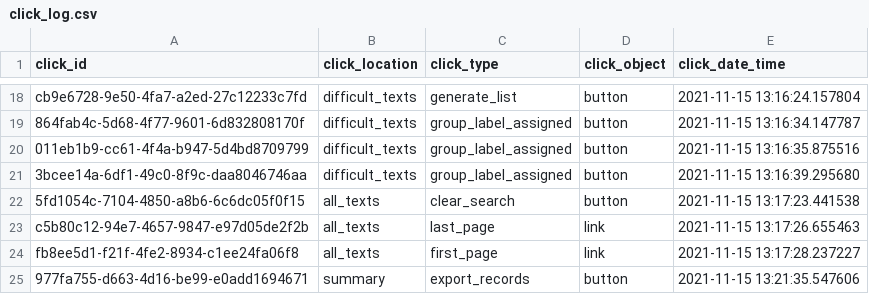
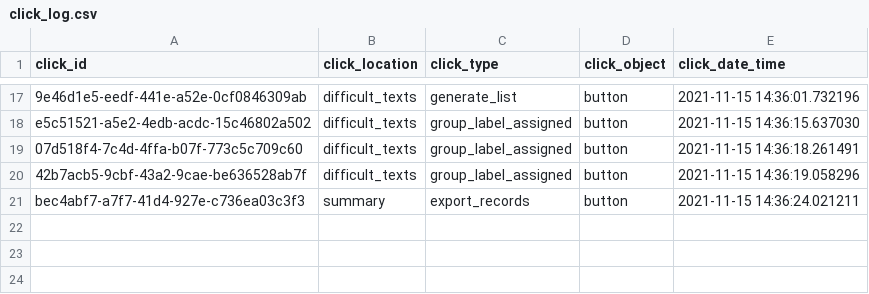
Before and after one commit to Tak-Man/ML-rapid-text-labeling-app, a CSV file: output/click_log.csv, drawn as a sheet; only a part is shown, gaps mark what is left out; removed rows and columns are numbered as before the commit, all else as after; the diff covers the shown part only; the diff names each change by its address in the sheet, - before the commit and + after, or states it on an @@ line.

```diff
--- a/output/click_log.csv
+++ b/output/click_log.csv
-A17 (click_id): cb9e6728-9e50-4fa7-a2ed-27c12233c7fd
+A17 (click_id): 9e46d1e5-eedf-441e-a52e-0cf0846309ab
-E17 (click_date_time): 2021-11-15 13:16:24.157804
+E17 (click_date_time): 2021-11-15 14:36:01.732196
-A18 (click_id): 864fab4c-5d68-4f77-9601-6d832808170f
+A18 (click_id): e5c51521-a5e2-4edb-acdc-15c46802a502
-E18 (click_date_time): 2021-11-15 13:16:34.147787
+E18 (click_date_time): 2021-11-15 14:36:15.637030
-A19 (click_id): 011eb1b9-cc61-4f4a-b947-5d4bd8709799
+A19 (click_id): 07d518f4-7c4d-4ffa-b07f-773c5c709c60
-E19 (click_date_time): 2021-11-15 13:16:35.875516
+E19 (click_date_time): 2021-11-15 14:36:18.261491
-A20 (click_id): 3bcee14a-6df1-49c0-8f9c-daa8046746aa
+A20 (click_id): 42b7acb5-9cbf-43a2-9cae-be636528ab7f
-E20 (click_date_time): 2021-11-15 13:16:39.295680
+E20 (click_date_time): 2021-11-15 14:36:19.058296
-row 22: 5fd1054c-7104-4850-a8b6-6c6dc05f0f15 | all_texts | clear_search | button | 2021-11-15 13:17:23.441538
-row 23: c5b80c12-94e7-4657-9847-e97d05de2f2b | all_texts | last_page | link | 2021-11-15 13:17:26.655463
-row 24: fb8ee5d1-f21f-4fe2-8934-c1ee24fa06f8 | all_texts | first_page | link | 2021-11-15 13:17:28.237227
-A21 (click_id): 977fa755-d663-4d16-be99-e0add1694671
+A21 (click_id): bec4abf7-a7f7-41d4-927e-c736ea03c3f3
-E21 (click_date_time): 2021-11-15 13:21:35.547606
+E21 (click_date_time): 2021-11-15 14:36:24.021211
```
Also changed, not shown: 1 removed row and 30 edited cells elsewhere in this file, 5 other files.
